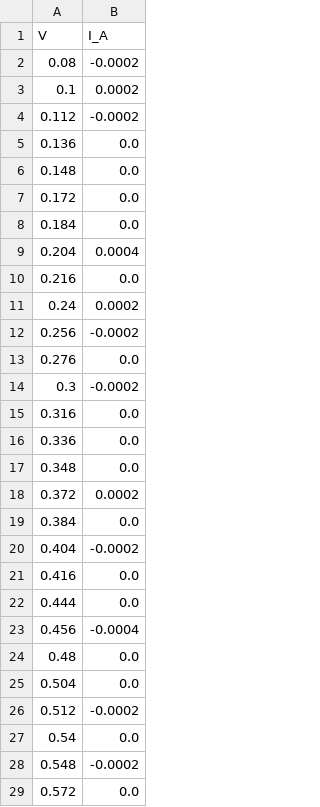
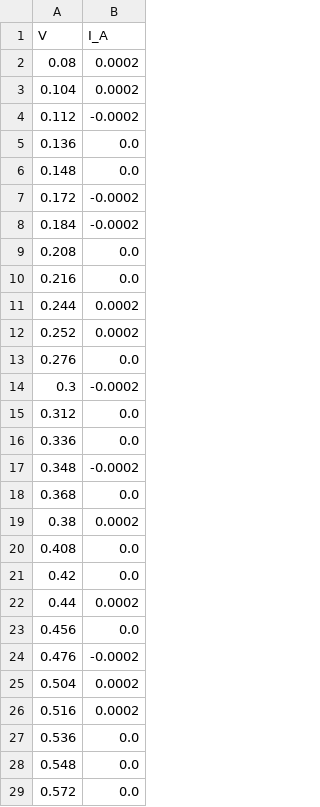
Before and after one commit to KrishJeswal/Synaptic-biomemristor, a CSV file: data/final values/iv_sweep_0_to_1V.csv, drawn as a sheet; only a part is shown; the diff covers the shown part only.

```diff
--- a/data/final values/iv_sweep_0_to_1V.csv
+++ b/data/final values/iv_sweep_0_to_1V.csv
@@ -1,4 +1,4 @@
 V,I_A
-0.08,-0.0002
-0.1,0.0002
+0.08,0.0002
+0.104,0.0002
 0.112,-0.0002
@@ -6,24 +6,24 @@ V,I_A
 0.148,0.0
-0.172,0.0
-0.184,0.0
-0.204,0.0004
+0.172,-0.0002
+0.184,-0.0002
+0.208,0.0
 0.216,0.0
-0.24,0.0002
-0.256,-0.0002
+0.244,0.0002
+0.252,0.0002
 0.276,0.0
 0.3,-0.0002
-0.316,0.0
+0.312,0.0
 0.336,0.0
-0.348,0.0
-0.372,0.0002
-0.384,0.0
-0.404,-0.0002
-0.416,0.0
-0.444,0.0
-0.456,-0.0004
-0.48,0.0
-0.504,0.0
-0.512,-0.0002
-0.54,0.0
-0.548,-0.0002
+0.348,-0.0002
+0.368,0.0
+0.38,0.0002
+0.408,0.0
+0.42,0.0
+0.44,0.0002
+0.456,0.0
+0.476,-0.0002
+0.504,0.0002
+0.516,0.0002
+0.536,0.0
+0.548,0.0
 0.572,0.0
```
Also changed, not shown: 4 added rows, 4 removed rows and 12 edited cells elsewhere in this file, data/processed/endurance_metrics_endurance_cycles_200.csv, data/processed/retention_metrics_retention_reads.csv, 40 other files.
